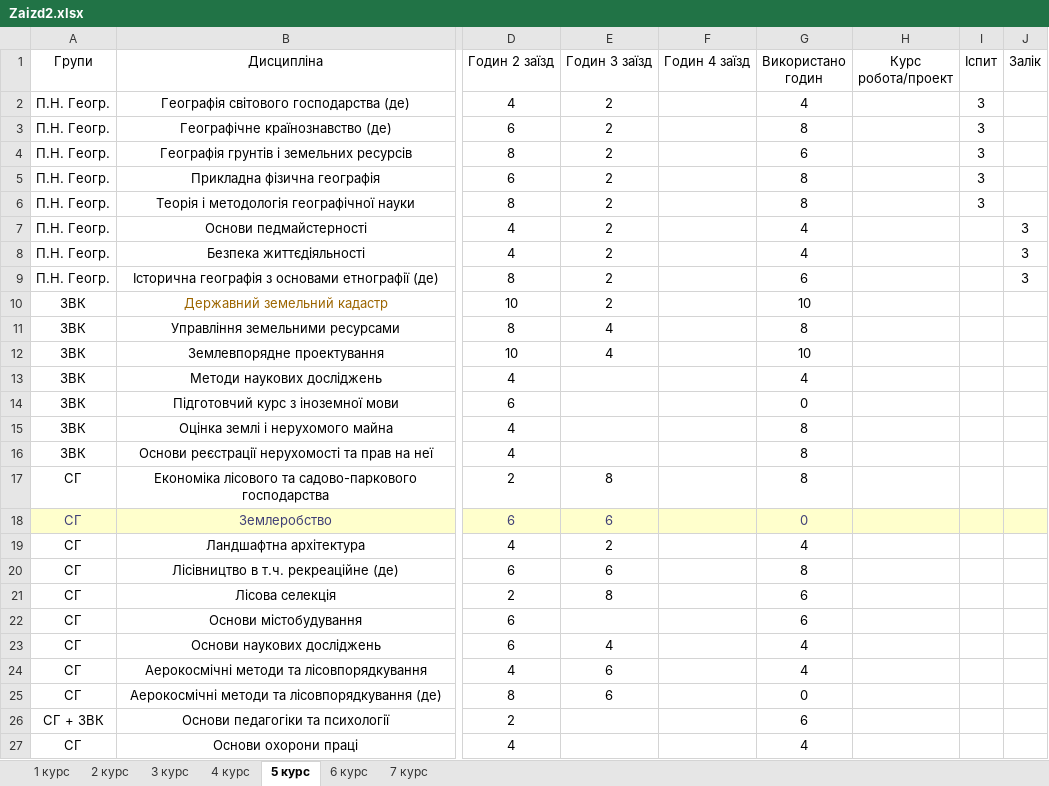
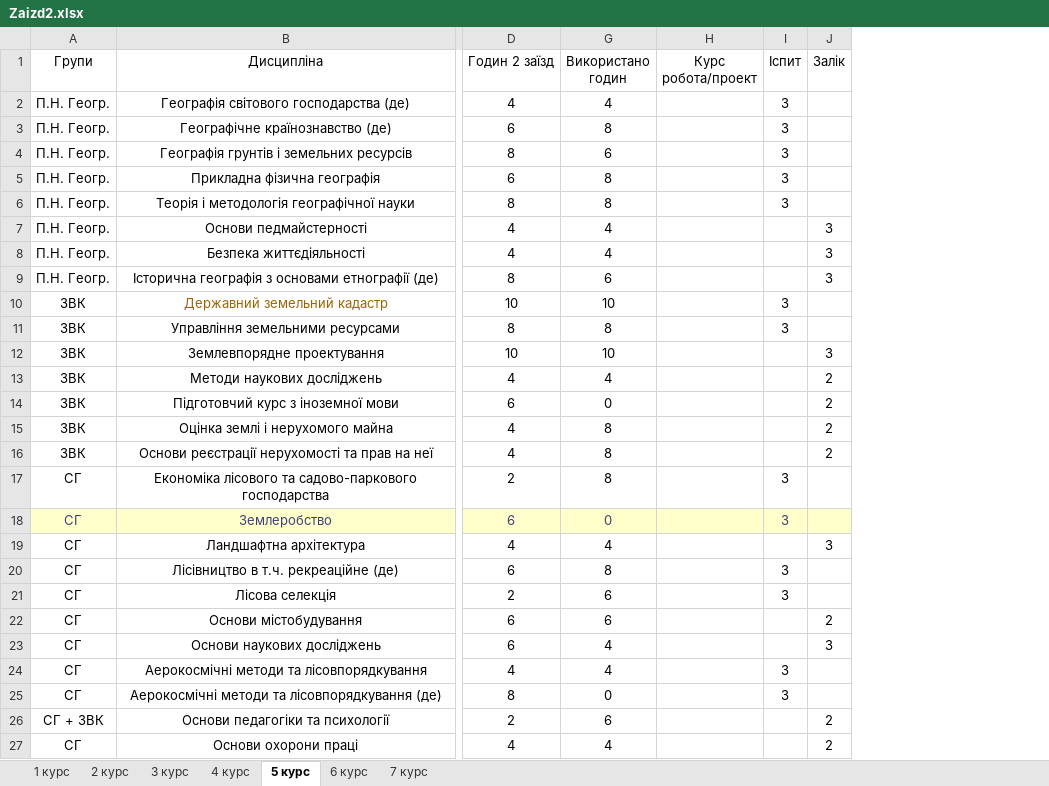
Before and after one commit to gram0001/rozklad, an Excel workbook: Zaizd2.xlsx, sheet 5 курс, drawn as a sheet; only a part is shown, gaps mark what is left out; values as stored, in another font and other column widths than the file's, no borders; table styles not drawn; the diff names each change by its address in the sheet, - before the commit and + after, or states it on an @@ line.

```diff
--- a/Zaizd2.xlsx (sheet 5 курс)
+++ b/Zaizd2.xlsx (sheet 5 курс)
@@ column E (Годин 3 заїзд) hidden, rows 2-25: 2 | 2 | 2 | 2 | 2 | 2 | 2 | 2 | 2 | 4 | 4 |  |  |  |  | 8 | 6 | 2 | 6 | 8 |  | 4 | 6 | 6 @@
@@ column F (Годин 4 заїзд) hidden, empty @@
-I10:I11 (Іспит): (empty)
+I10:I11 (Іспит): 3
-J12 (Залік): (empty)
+J12 (Залік): 3
-J13:J16 (Залік): (empty)
+J13:J16 (Залік): 2
-I17:I18 (Іспит): (empty)
+I17:I18 (Іспит): 3
-J19 (Залік): (empty)
+J19 (Залік): 3
-I20:I21 (Іспит): (empty)
+I20:I21 (Іспит): 3
-J22 (Залік): (empty)
+J22 (Залік): 2
-J23 (Залік): (empty)
+J23 (Залік): 3
-I24:I25 (Іспит): (empty)
+I24:I25 (Іспит): 3
-J26:J27 (Залік): (empty)
+J26:J27 (Залік): 2
```
Also changed, not shown: sheet 4 курс, sheet 3 курс, sheet 6 курс, sheet 2 курс.
